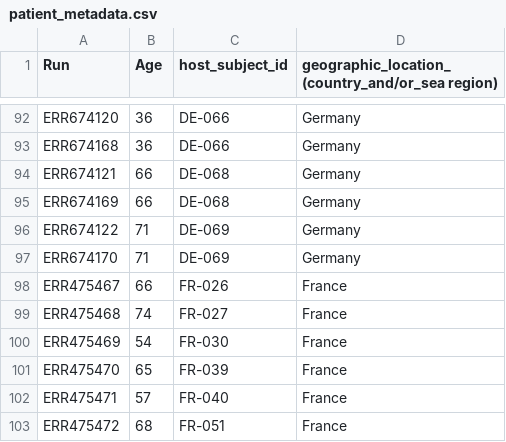
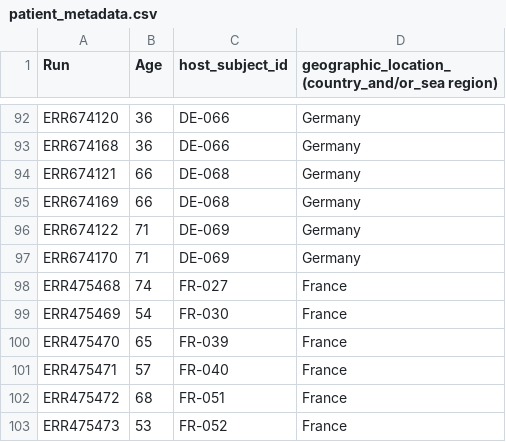
Before and after one commit to palomnyk/balance_tree_exploration, a CSV file: Zeller/patient_metadata.csv, drawn as a sheet; only a part is shown, gaps mark what is left out; the shorter side is filled out with more unchanged rows; the diff names each change by its address in the sheet, - before the commit and + after, or states it on an @@ line.

Commit message:
remove one sample that isn't in DADA2 output

```diff
--- a/Zeller/patient_metadata.csv
+++ b/Zeller/patient_metadata.csv
-row 98: ERR475467 | 66 | FR-026 | France
```
